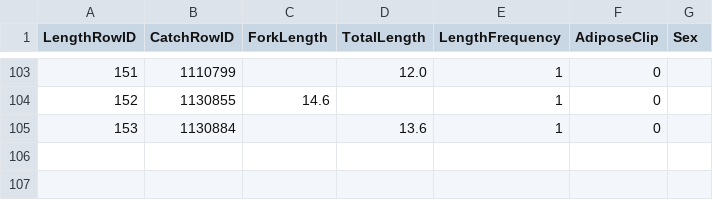
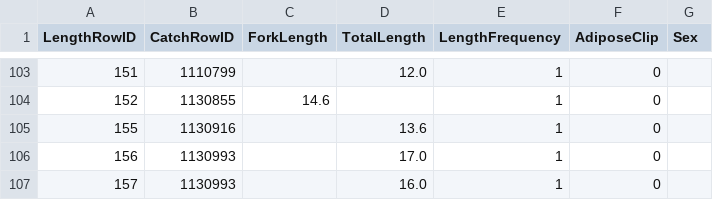
Before and after one commit to dapperstats/salvage, a CSV file: data/Salvage_data_FTP/LarvalFishLength.csv, drawn as a sheet; only a part is shown, gaps mark what is left out.

```diff
--- a/data/Salvage_data_FTP/LarvalFishLength.csv
+++ b/data/Salvage_data_FTP/LarvalFishLength.csv
@@ -104,2 +104,4 @@ LengthRowID,CatchRowID,ForkLength,TotalLength,LengthFrequency,AdiposeClip,Sex
 152,1130855,14.6,,1,0,
-153,1130884,,13.6,1,0,
+155,1130916,,13.6,1,0,
+156,1130993,,17.0,1,0,
+157,1130993,,16.0,1,0,
```
Also changed, not shown: data/Salvage_data_FTP/DNAandCWTRace.csv, site/docs/files/sample_vols.csv, 4 other files.
